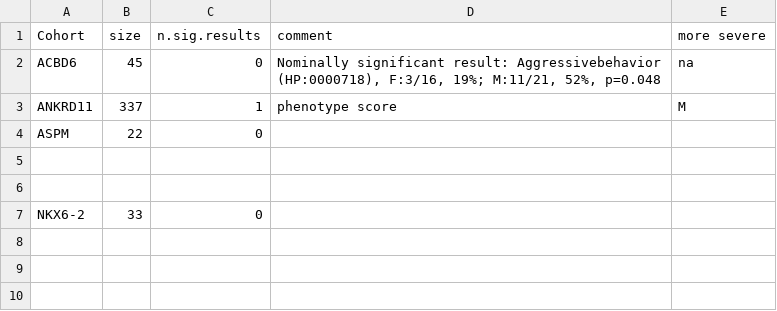
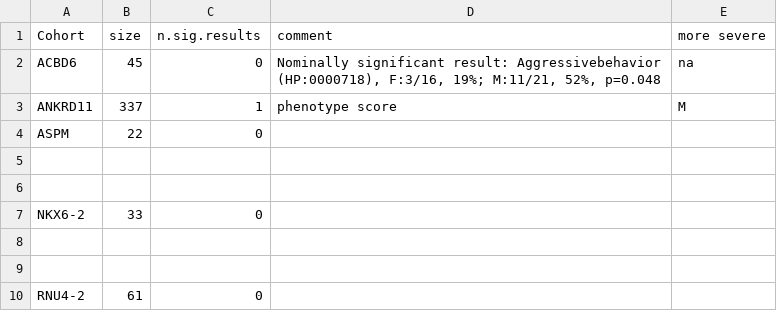
Before and after one commit to P2GX/gpsea-cs, a CSV file: supplement/mf_analysis.csv, drawn as a sheet.

```diff
--- a/supplement/mf_analysis.csv
+++ b/supplement/mf_analysis.csv
@@ -7 +7,4 @@ ASPM,22,0,,
 NKX6-2,33,0,,
+,,,,
+,,,,
+RNU4-2,61,0,,
```
Also changed, not shown: 9 other files.
